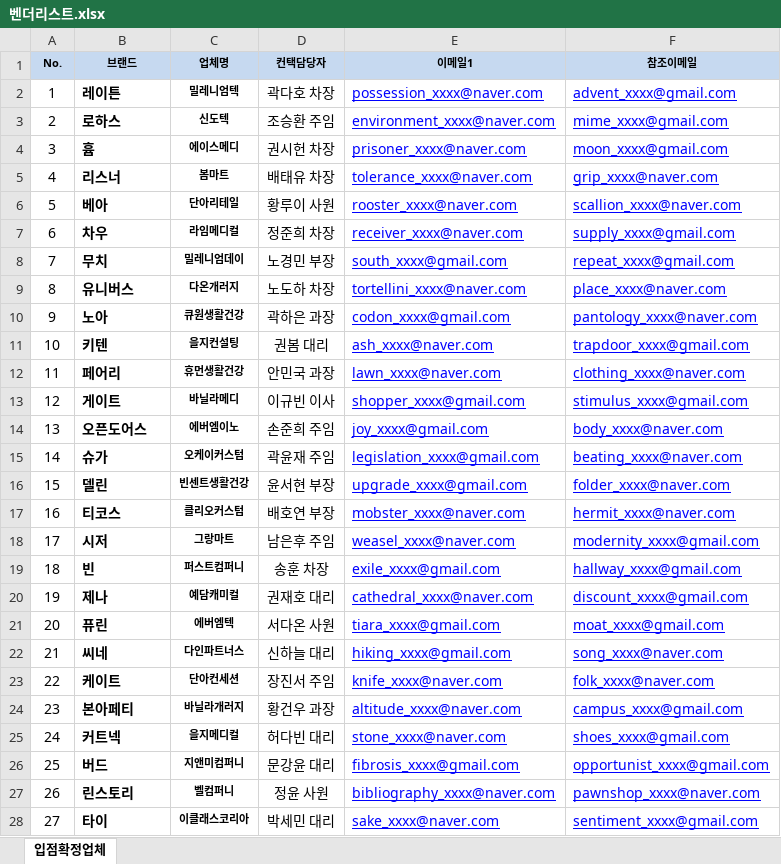
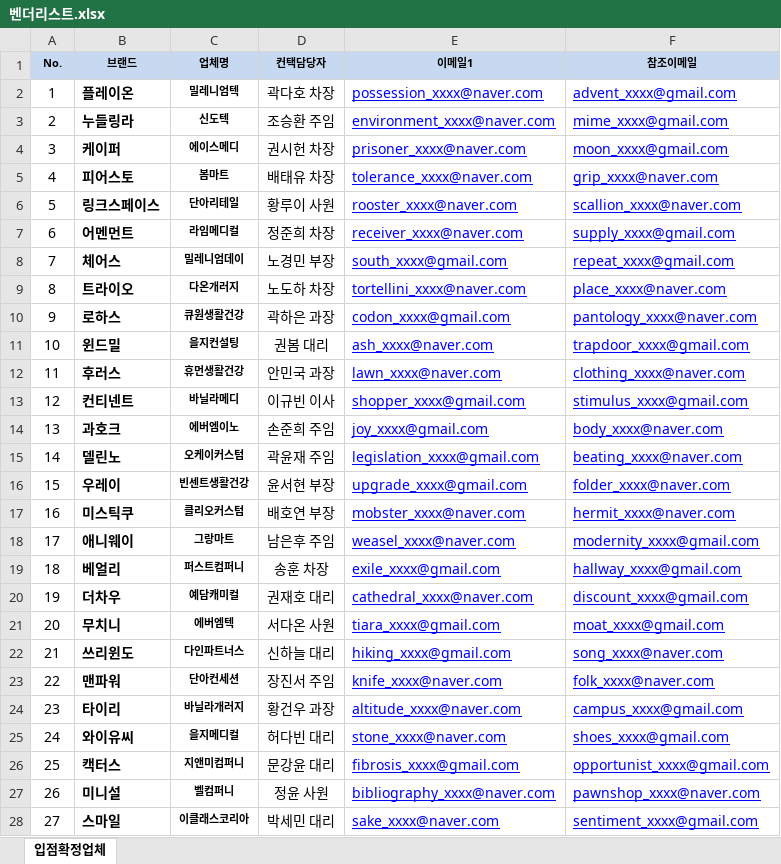
Before and after one commit to Kyeongrok/fastcampus-python-automation, an Excel workbook: b_excel_automation/벤더리스트.xlsx, sheet 입점확정업체, drawn as a sheet; only a part is shown; values as stored, in another font and other column widths than the file's, no borders; the diff covers the shown part only; the diff names each change by its address in the sheet, - before the commit and + after, or states it on an @@ line.

```diff
--- a/b_excel_automation/벤더리스트.xlsx (sheet 입점확정업체)
+++ b/b_excel_automation/벤더리스트.xlsx (sheet 입점확정업체)
-B2 (브랜드): 레이튼
+B2 (브랜드): 플레이온
-B3 (브랜드): 로하스
+B3 (브랜드): 누들링라
-B4 (브랜드): 흄
+B4 (브랜드): 케이퍼
-B5 (브랜드): 리스너
+B5 (브랜드): 피어스토
-B6 (브랜드): 베아
+B6 (브랜드): 링크스페이스
-B7 (브랜드): 차우
+B7 (브랜드): 어멘먼트
-B8 (브랜드): 무치
+B8 (브랜드): 체어스
-B9 (브랜드): 유니버스
+B9 (브랜드): 트라이오
-B10 (브랜드): 노아
+B10 (브랜드): 로하스
-B11 (브랜드): 키텐
+B11 (브랜드): 윈드밀
-B12 (브랜드): 페어리
+B12 (브랜드): 후러스
-B13 (브랜드): 게이트
+B13 (브랜드): 컨티넨트
-B14 (브랜드): 오픈도어스
+B14 (브랜드): 과호크
-B15 (브랜드): 슈가
+B15 (브랜드): 델린노
-B16 (브랜드): 델린
+B16 (브랜드): 우레이
-B17 (브랜드): 티코스
+B17 (브랜드): 미스틱쿠
-B18 (브랜드): 시저
+B18 (브랜드): 애니웨이
-B19 (브랜드): 빈
+B19 (브랜드): 베얼리
-B20 (브랜드): 제나
+B20 (브랜드): 더차우
-B21 (브랜드): 퓨린
+B21 (브랜드): 무치니
-B22 (브랜드): 씨네
+B22 (브랜드): 쓰리윈도
-B23 (브랜드): 케이트
+B23 (브랜드): 맨파워
-B24 (브랜드): 본아페티
+B24 (브랜드): 타이리
-B25 (브랜드): 커트넥
+B25 (브랜드): 와이유씨
-B26 (브랜드): 버드
+B26 (브랜드): 캑터스
-B27 (브랜드): 린스토리
+B27 (브랜드): 미니설
-B28 (브랜드): 타이
+B28 (브랜드): 스마일
```
Also changed, not shown: other rows of this sheet, b_excel_automation/주문목록20221112.xlsx, 5 other files.
